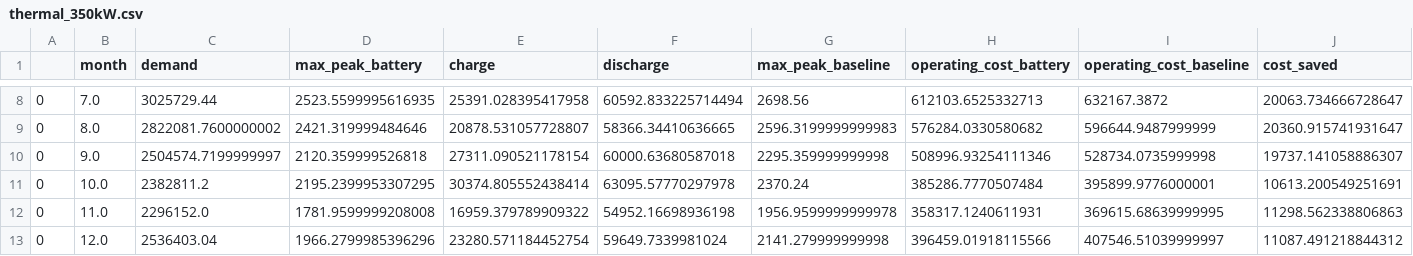
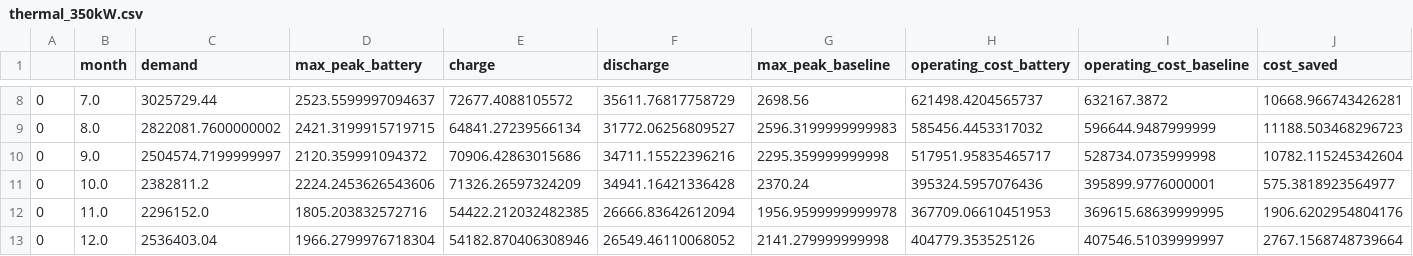
Before and after one commit to gnyirjesy/columbia-peak-shaving, a CSV file: data/2019_results/thermal_350kW.csv, drawn as a sheet; only a part is shown, gaps mark what is left out; the diff covers the shown part only; the diff names each change by its address in the sheet, - before the commit and + after, or states it on an @@ line.

Commit message:
remove old files and update 350kw battery

```diff
--- a/data/2019_results/thermal_350kW.csv
+++ b/data/2019_results/thermal_350kW.csv
-D8 (max_peak_battery): 2523.5599995616935
+D8 (max_peak_battery): 2523.5599997094637
-E8 (charge): 25391.028395417958
+E8 (charge): 72677.4088105572
-F8 (discharge): 60592.833225714494
+F8 (discharge): 35611.76817758729
-H8 (operating_cost_battery): 612103.6525332713
+H8 (operating_cost_battery): 621498.4204565737
-J8 (cost_saved): 20063.734666728647
+J8 (cost_saved): 10668.966743426281
-D9 (max_peak_battery): 2421.319999484646
+D9 (max_peak_battery): 2421.3199915719715
-E9 (charge): 20878.531057728807
+E9 (charge): 64841.27239566134
-F9 (discharge): 58366.34410636665
+F9 (discharge): 31772.06256809527
-H9 (operating_cost_battery): 576284.0330580682
+H9 (operating_cost_battery): 585456.4453317032
-J9 (cost_saved): 20360.915741931647
+J9 (cost_saved): 11188.503468296723
-D10 (max_peak_battery): 2120.359999526818
+D10 (max_peak_battery): 2120.359991094372
-E10 (charge): 27311.090521178154
+E10 (charge): 70906.42863015686
-F10 (discharge): 60000.63680587018
+F10 (discharge): 34711.15522396216
-H10 (operating_cost_battery): 508996.93254111346
+H10 (operating_cost_battery): 517951.95835465717
-J10 (cost_saved): 19737.141058886307
+J10 (cost_saved): 10782.115245342604
-D11 (max_peak_battery): 2195.2399953307295
+D11 (max_peak_battery): 2224.2453626543606
-E11 (charge): 30374.805552438414
+E11 (charge): 71326.26597324209
-F11 (discharge): 63095.57770297978
+F11 (discharge): 34941.16421336428
-H11 (operating_cost_battery): 385286.7770507484
+H11 (operating_cost_battery): 395324.5957076436
-J11 (cost_saved): 10613.200549251691
+J11 (cost_saved): 575.3818923564977
-D12 (max_peak_battery): 1781.9599999208008
+D12 (max_peak_battery): 1805.203832572716
-E12 (charge): 16959.379789909322
+E12 (charge): 54422.212032482385
-F12 (discharge): 54952.16698936198
+F12 (discharge): 26666.83642612094
-H12 (operating_cost_battery): 358317.1240611931
+H12 (operating_cost_battery): 367709.06610451953
-J12 (cost_saved): 11298.562338806863
+J12 (cost_saved): 1906.6202954804176
-D13 (max_peak_battery): 1966.2799985396296
+D13 (max_peak_battery): 1966.2799976718304
-E13 (charge): 23280.571184452754
+E13 (charge): 54182.870406308946
-F13 (discharge): 59649.7339981024
+F13 (discharge): 26549.46110068052
-H13 (operating_cost_battery): 396459.01918115566
+H13 (operating_cost_battery): 404779.353525126
-J13 (cost_saved): 11087.491218844312
+J13 (cost_saved): 2767.1568748739664
```
Also changed, not shown: 30 edited cells elsewhere in this file, 5 other files.
